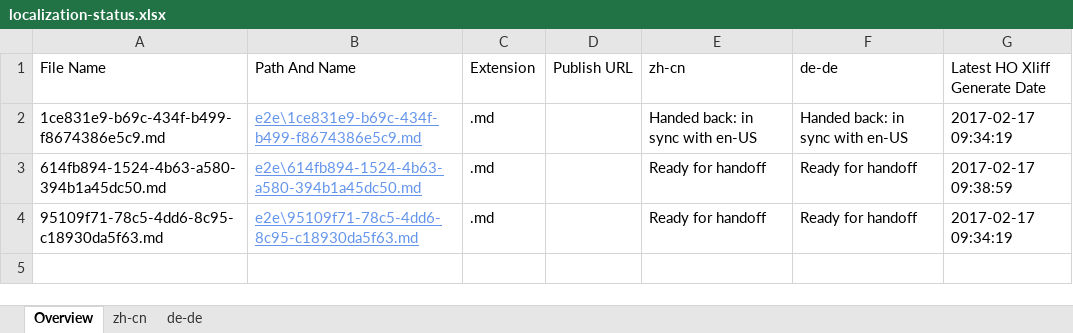
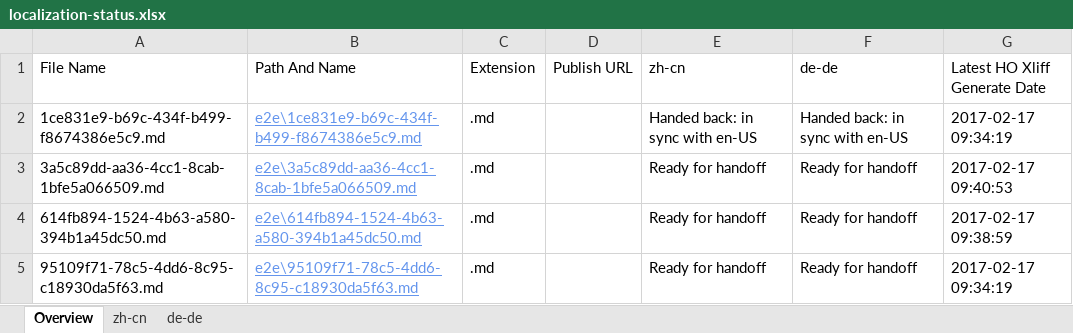
Before and after one commit to OpenLocalizationTestOrg/ol-test4-handback, an Excel workbook: ol-handback/OpenLocalizationTestOrg/ol-test0/xinjiang/localization-status.xlsx, sheet Overview, drawn as a sheet; values as stored, in another font and other column widths than the file's, no borders; table styles not drawn; the diff names each change by its address in the sheet, - before the commit and + after, or states it on an @@ line.

Commit message:
Generate Report for Handoff

```diff
--- a/ol-handback/OpenLocalizationTestOrg/ol-test0/xinjiang/localization-status.xlsx (sheet Overview)
+++ b/ol-handback/OpenLocalizationTestOrg/ol-test0/xinjiang/localization-status.xlsx (sheet Overview)
+row 3: 3a5c89dd-aa36-4cc1-8cab-1bfe5a066509.md | e2e\3a5c89dd-aa36-4cc1-8cab-1bfe5a066509.md | .md |  | Ready for handoff | Ready for handoff | 2017-02-17 09:40:53
```
Also changed, not shown: sheet zh-cn, sheet de-de.
